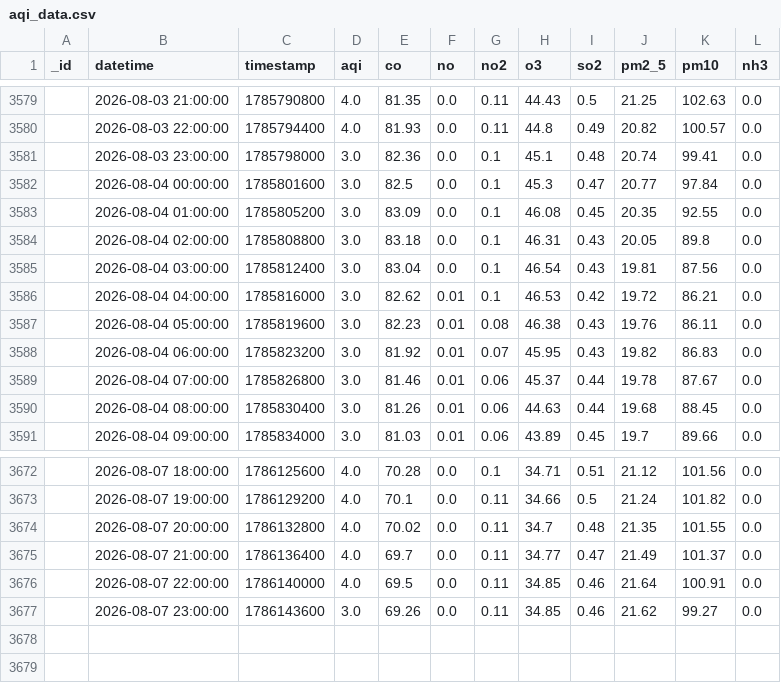
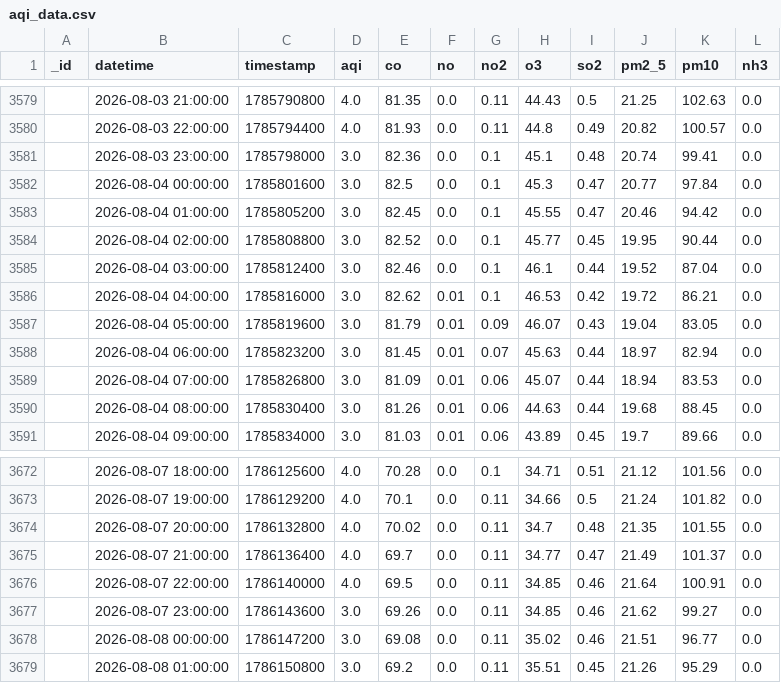
Before and after one commit to Uzicodr/AQI-Predictor-End-to-End-ML-Pipeline-, a CSV file: data/aqi_data.csv, drawn as a sheet; only a part is shown, gaps mark what is left out; the diff covers the shown part only.

```diff
--- a/data/aqi_data.csv
+++ b/data/aqi_data.csv
@@ -3582,9 +3582,9 @@ _id,datetime,timestamp,aqi,co,no,no2,o3,so2,pm2_5,pm10,nh3
 ,2026-08-04 00:00:00,1785801600,3.0,82.5,0.0,0.1,45.3,0.47,20.77,97.84,0.0
-,2026-08-04 01:00:00,1785805200,3.0,83.09,0.0,0.1,46.08,0.45,20.35,92.55,0.0
-,2026-08-04 02:00:00,1785808800,3.0,83.18,0.0,0.1,46.31,0.43,20.05,89.8,0.0
-,2026-08-04 03:00:00,1785812400,3.0,83.04,0.0,0.1,46.54,0.43,19.81,87.56,0.0
+,2026-08-04 01:00:00,1785805200,3.0,82.45,0.0,0.1,45.55,0.47,20.46,94.42,0.0
+,2026-08-04 02:00:00,1785808800,3.0,82.52,0.0,0.1,45.77,0.45,19.95,90.44,0.0
+,2026-08-04 03:00:00,1785812400,3.0,82.46,0.0,0.1,46.1,0.44,19.52,87.04,0.0
 ,2026-08-04 04:00:00,1785816000,3.0,82.62,0.01,0.1,46.53,0.42,19.72,86.21,0.0
-,2026-08-04 05:00:00,1785819600,3.0,82.23,0.01,0.08,46.38,0.43,19.76,86.11,0.0
-,2026-08-04 06:00:00,1785823200,3.0,81.92,0.01,0.07,45.95,0.43,19.82,86.83,0.0
-,2026-08-04 07:00:00,1785826800,3.0,81.46,0.01,0.06,45.37,0.44,19.78,87.67,0.0
+,2026-08-04 05:00:00,1785819600,3.0,81.79,0.01,0.09,46.07,0.43,19.04,83.05,0.0
+,2026-08-04 06:00:00,1785823200,3.0,81.45,0.01,0.07,45.63,0.44,18.97,82.94,0.0
+,2026-08-04 07:00:00,1785826800,3.0,81.09,0.01,0.06,45.07,0.44,18.94,83.53,0.0
 ,2026-08-04 08:00:00,1785830400,3.0,81.26,0.01,0.06,44.63,0.44,19.68,88.45,0.0
@@ -3677 +3677,3 @@ _id,datetime,timestamp,aqi,co,no,no2,o3,so2,pm2_5,pm10,nh3
 ,2026-08-07 23:00:00,1786143600,3.0,69.26,0.0,0.11,34.85,0.46,21.62,99.27,0.0
+,2026-08-08 00:00:00,1786147200,3.0,69.08,0.0,0.11,35.02,0.46,21.51,96.77,0.0
+,2026-08-08 01:00:00,1786150800,3.0,69.2,0.0,0.11,35.51,0.45,21.26,95.29,0.0
```
Also changed, not shown: 3 added rows, 3 removed rows and 28 edited cells elsewhere in this file, data/aqi_features.csv.
